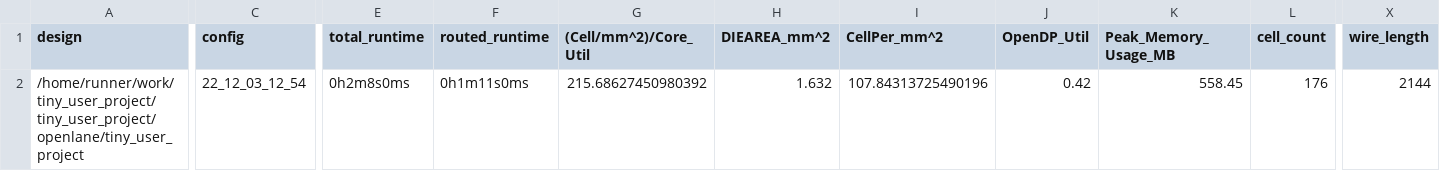
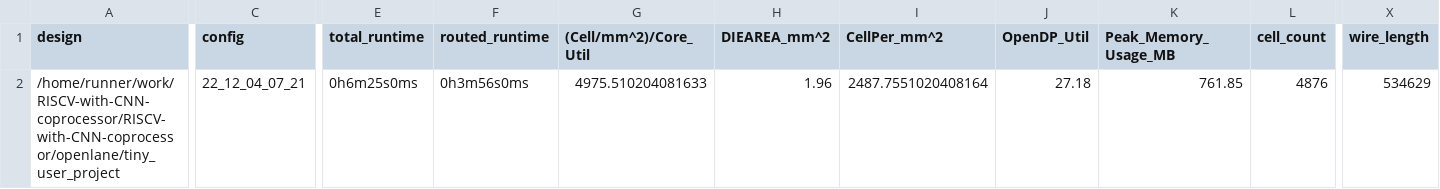
Before and after one commit to AsmaMohsin1507/RISCV-with-CNN-coprocessor, a CSV file: signoff/tiny_user_project/metrics.csv, drawn as a sheet; only a part is shown, gaps mark what is left out; the diff covers the shown part only; the diff names each change by its address in the sheet, - before the commit and + after, or states it on an @@ line.

Commit message:
harden project [skip ci]

```diff
--- a/signoff/tiny_user_project/metrics.csv
+++ b/signoff/tiny_user_project/metrics.csv
-A2 (design): /home/runner/work/tiny_user_project/tiny_user_project/openlane/tiny_user_project
+A2 (design): /home/runner/work/RISCV-with-CNN-coprocessor/RISCV-with-CNN-coprocessor/openlane/tiny_user_project
-C2 (config): 22_12_03_12_54
+C2 (config): 22_12_04_07_21
-E2 (total_runtime): 0h2m8s0ms
+E2 (total_runtime): 0h6m25s0ms
-F2 (routed_runtime): 0h1m11s0ms
+F2 (routed_runtime): 0h3m56s0ms
-G2 ((Cell/mm^2)/Core_Util): 215.68627450980392
+G2 ((Cell/mm^2)/Core_Util): 4975.510204081633
-H2 (DIEAREA_mm^2): 1.632
+H2 (DIEAREA_mm^2): 1.96
-I2 (CellPer_mm^2): 107.84313725490196
+I2 (CellPer_mm^2): 2487.7551020408164
-J2 (OpenDP_Util): 0.42
+J2 (OpenDP_Util): 27.18
-K2 (Peak_Memory_Usage_MB): 558.45
+K2 (Peak_Memory_Usage_MB): 761.85
-L2 (cell_count): 176
+L2 (cell_count): 4876
-X2 (wire_length): 2144
+X2 (wire_length): 534629
```
Also changed, not shown: 27 edited cells elsewhere in this file, signoff/user_project_wrapper/metrics.csv, 24 other files.
